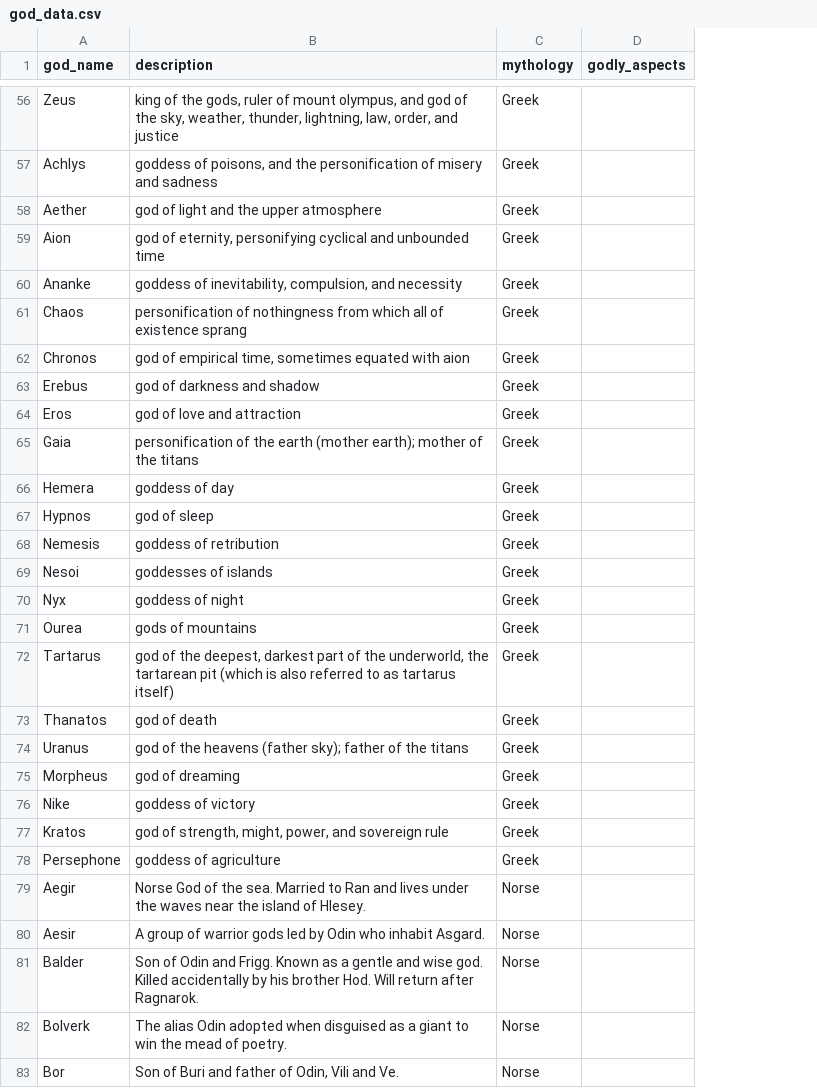
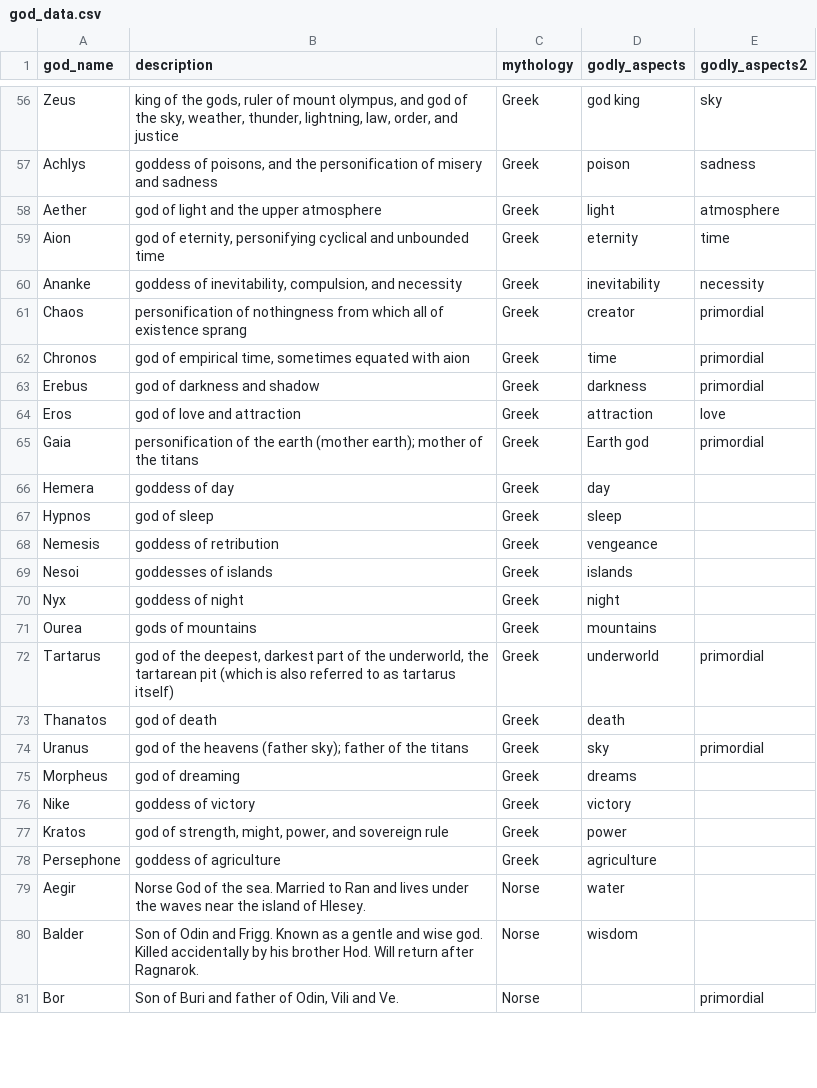
Before and after one commit to NebulaCrasher/Godly-gifts-geolocator, a CSV file: Resources/god_data.csv, drawn as a sheet; only a part is shown, gaps mark what is left out; removed rows and columns are numbered as before the commit, all else as after; the diff covers the shown part only; the diff names each change by its address in the sheet, - before the commit and + after, or states it on an @@ line.

Commit message:
listing the associated aspects of the gods

```diff
--- a/Resources/god_data.csv
+++ b/Resources/god_data.csv
+column E (godly_aspects2), rows 56-81: sky | sadness | atmosphere | time | necessity | primordial | primordial | primordial | love | primordial |  |  |  |  |  |  | primordial |  | primordial |  |  |  |  |  |  | primordial
-D56 (godly_aspects): (empty)
+D56 (godly_aspects): god king
-D57 (godly_aspects): (empty)
+D57 (godly_aspects): poison
-D58 (godly_aspects): (empty)
+D58 (godly_aspects): light
-D59 (godly_aspects): (empty)
+D59 (godly_aspects): eternity
-D60 (godly_aspects): (empty)
+D60 (godly_aspects): inevitability
-D61 (godly_aspects): (empty)
+D61 (godly_aspects): creator
-D62 (godly_aspects): (empty)
+D62 (godly_aspects): time
-D63 (godly_aspects): (empty)
+D63 (godly_aspects): darkness
-D64 (godly_aspects): (empty)
+D64 (godly_aspects): attraction
-D65 (godly_aspects): (empty)
+D65 (godly_aspects): Earth god
-D66 (godly_aspects): (empty)
+D66 (godly_aspects): day
-D67 (godly_aspects): (empty)
+D67 (godly_aspects): sleep
-D68 (godly_aspects): (empty)
+D68 (godly_aspects): vengeance
-D69 (godly_aspects): (empty)
+D69 (godly_aspects): islands
-D70 (godly_aspects): (empty)
+D70 (godly_aspects): night
-D71 (godly_aspects): (empty)
+D71 (godly_aspects): mountains
-D72 (godly_aspects): (empty)
+D72 (godly_aspects): underworld
-D73 (godly_aspects): (empty)
+D73 (godly_aspects): death
-D74 (godly_aspects): (empty)
+D74 (godly_aspects): sky
-D75 (godly_aspects): (empty)
+D75 (godly_aspects): dreams
-D76 (godly_aspects): (empty)
+D76 (godly_aspects): victory
-D77 (godly_aspects): (empty)
+D77 (godly_aspects): power
-D78 (godly_aspects): (empty)
+D78 (godly_aspects): agriculture
-D79 (godly_aspects): (empty)
+D79 (godly_aspects): water
-row 80: Aesir | A group of warrior gods led by Odin who inhabit Asgard. | Norse
-D80 (godly_aspects): (empty)
+D80 (godly_aspects): wisdom
-row 82: Bolverk | The alias Odin adopted when disguised as a giant to win the mead of poetry. | Norse
```
Also changed, not shown: 16 removed rows and 82 edited cells elsewhere in this file.
